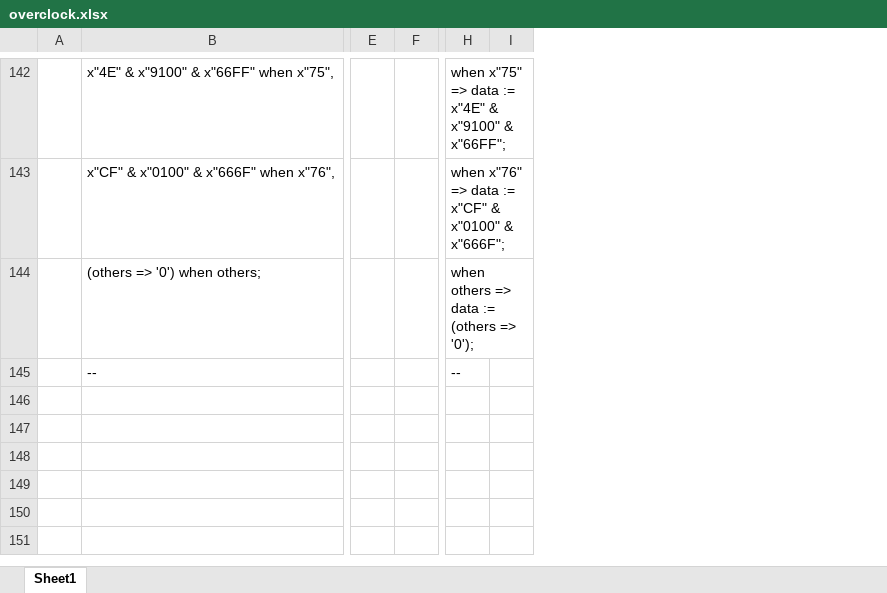
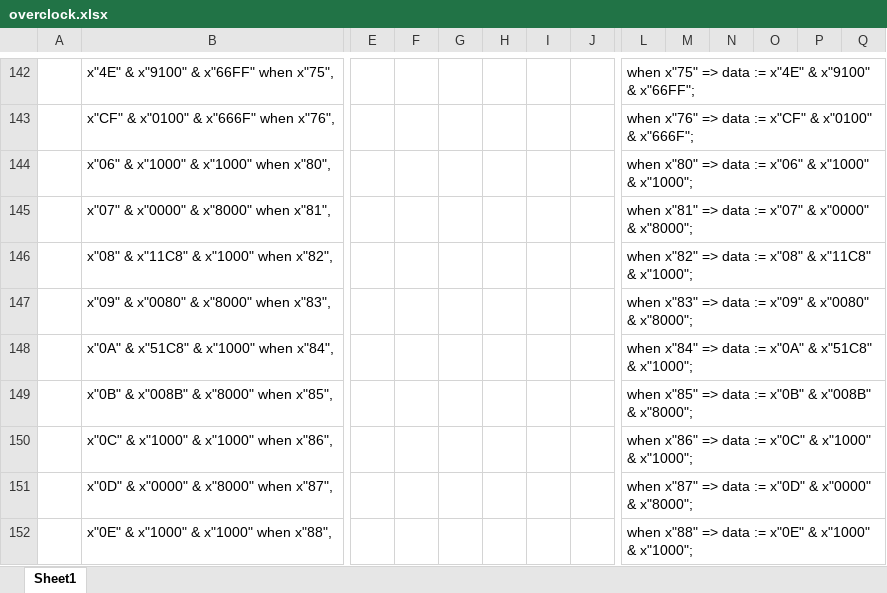
Before and after one commit to amb5l/tyto2, an Excel workbook: src/designs/MEGAtest/overclock.xlsx, sheet Sheet1, drawn as a sheet; only a part is shown, gaps mark what is left out; values as stored, in another font and other column widths than the file's, no borders; removed rows and columns are numbered as before the commit, all else as after; rows hold the shown columns only; the diff covers the shown part only; the diff names each change by its address in the sheet, - before the commit and + after, or states it on an @@ line.

```diff
--- a/src/designs/MEGAtest/overclock.xlsx (sheet Sheet1)
+++ b/src/designs/MEGAtest/overclock.xlsx (sheet Sheet1)
+column F, empty
+column G, empty
+column H, empty
+column I, empty
+column N, empty
+column O, empty
+column P, empty
+column Q, empty
-row 144:  | (others => '0') when others; |  |  | when others => data := (others => '0');
-row 145:  | -- |  |  | --
+row 144:  | x"06" & x"1000" & x"1000" when x"80", |  |  |  |  |  |  | when x"80" => data := x"06" & x"1000" & x"1000";
+row 145:  | x"07" & x"0000" & x"8000" when x"81", |  |  |  |  |  |  | when x"81" => data := x"07" & x"0000" & x"8000";
+row 146:  | x"08" & x"11C8" & x"1000" when x"82", |  |  |  |  |  |  | when x"82" => data := x"08" & x"11C8" & x"1000";
+row 147:  | x"09" & x"0080" & x"8000" when x"83", |  |  |  |  |  |  | when x"83" => data := x"09" & x"0080" & x"8000";
+row 148:  | x"0A" & x"51C8" & x"1000" when x"84", |  |  |  |  |  |  | when x"84" => data := x"0A" & x"51C8" & x"1000";
+row 149:  | x"0B" & x"008B" & x"8000" when x"85", |  |  |  |  |  |  | when x"85" => data := x"0B" & x"008B" & x"8000";
+row 150:  | x"0C" & x"1000" & x"1000" when x"86", |  |  |  |  |  |  | when x"86" => data := x"0C" & x"1000" & x"1000";
+row 151:  | x"0D" & x"0000" & x"8000" when x"87", |  |  |  |  |  |  | when x"87" => data := x"0D" & x"0000" & x"8000";
+row 152:  | x"0E" & x"1000" & x"1000" when x"88", |  |  |  |  |  |  | when x"88" => data := x"0E" & x"1000" & x"1000";
```
Also changed, not shown: 83 added rows and 6 edited cells elsewhere in this sheet, formulas that keep their value, 4 other files.
